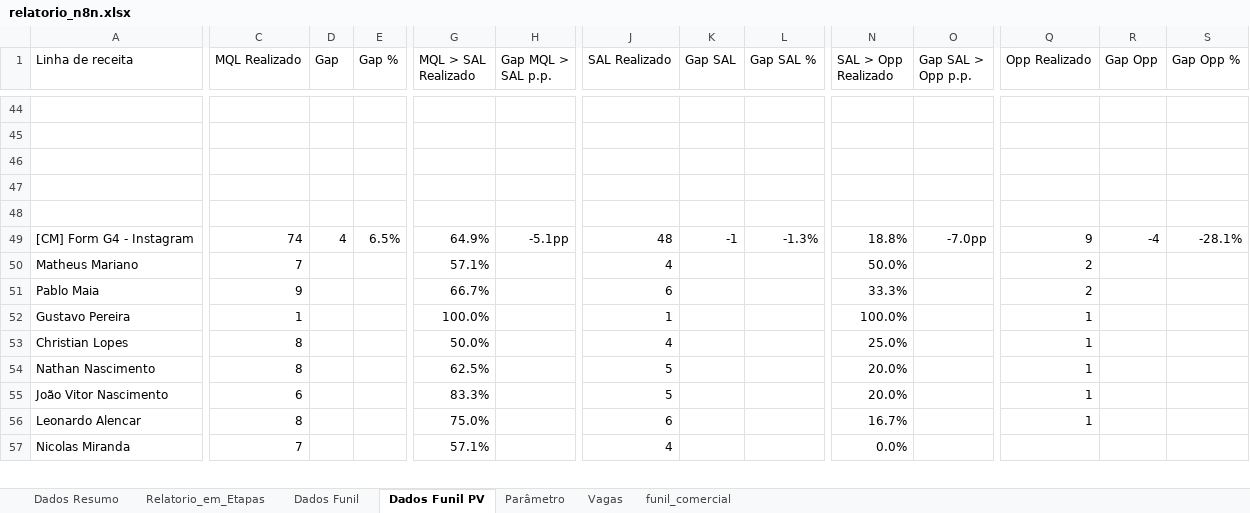
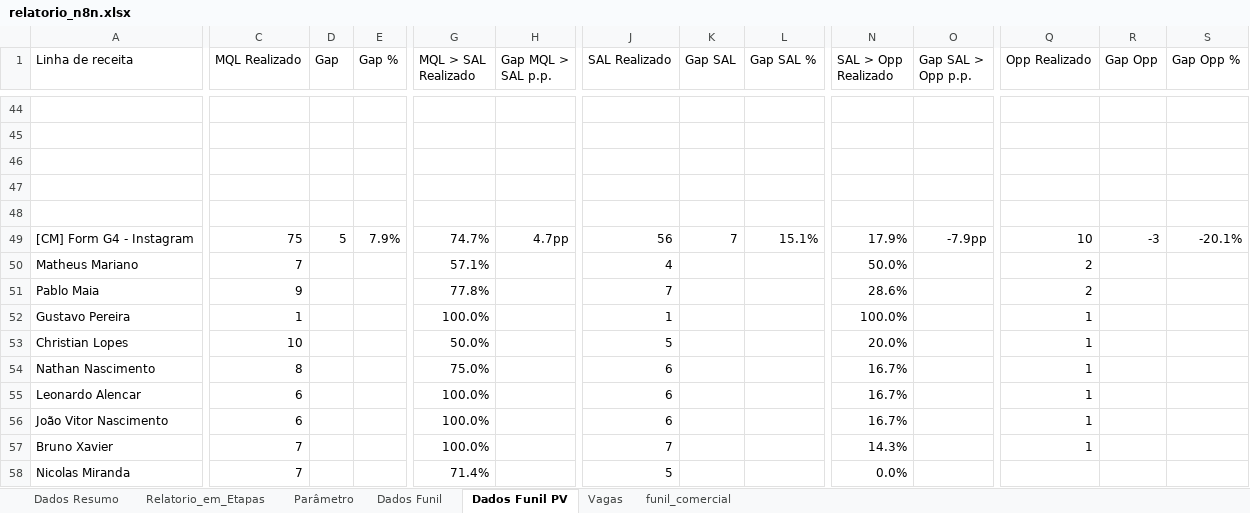
Before and after one commit to marcelohfms/n8n, an Excel workbook: relatorio_n8n.xlsx, sheet Dados Funil PV, drawn as a sheet; only a part is shown, gaps mark what is left out; values as stored, in another font and other column widths than the file's, no borders; charts and pictures not drawn; removed rows and columns are numbered as before the commit, all else as after; rows hold the shown columns only; the diff covers the shown part only; the diff names each change by its address in the sheet, - before the commit and + after, or states it on an @@ line.

Commit message:
Update sheet

```diff
--- a/relatorio_n8n.xlsx (sheet Dados Funil PV)
+++ b/relatorio_n8n.xlsx (sheet Dados Funil PV)
@@ sheet tab order changed: Dados Resumo | Relatorio_em_Etapas | Parâmetro | Dados Funil | Dados Funil PV | Vagas | funil_comercial @@
-C49 (MQL Realizado): 74
+C49 (MQL Realizado): 75
-D49 (Gap): 4
+D49 (Gap): 5
-E49 (Gap %): 6.5%
+E49 (Gap %): 7.9%
-G49 (MQL > SAL Realizado): 64.9%
+G49 (MQL > SAL Realizado): 74.7%
-H49 (Gap MQL > SAL p.p.): -5.1pp
+H49 (Gap MQL > SAL p.p.): 4.7pp
-J49 (SAL Realizado): 48
+J49 (SAL Realizado): 56
-K49 (Gap SAL): -1
+K49 (Gap SAL): 7
-L49 (Gap SAL %): -1.3%
+L49 (Gap SAL %): 15.1%
-N49 (SAL > Opp Realizado): 18.8%
+N49 (SAL > Opp Realizado): 17.9%
-O49 (Gap SAL > Opp p.p.): -7.0pp
+O49 (Gap SAL > Opp p.p.): -7.9pp
-Q49 (Opp Realizado): 9
+Q49 (Opp Realizado): 10
-R49 (Gap Opp): -4
+R49 (Gap Opp): -3
-S49 (Gap Opp %): -28.1%
+S49 (Gap Opp %): -20.1%
-G51 (MQL > SAL Realizado): 66.7%
+G51 (MQL > SAL Realizado): 77.8%
-J51 (SAL Realizado): 6
+J51 (SAL Realizado): 7
-N51 (SAL > Opp Realizado): 33.3%
+N51 (SAL > Opp Realizado): 28.6%
-C53 (MQL Realizado): 8
+C53 (MQL Realizado): 10
-J53 (SAL Realizado): 4
+J53 (SAL Realizado): 5
-N53 (SAL > Opp Realizado): 25.0%
+N53 (SAL > Opp Realizado): 20.0%
-G54 (MQL > SAL Realizado): 62.5%
+G54 (MQL > SAL Realizado): 75.0%
-J54 (SAL Realizado): 5
+J54 (SAL Realizado): 6
-N54 (SAL > Opp Realizado): 20.0%
+N54 (SAL > Opp Realizado): 16.7%
-row 55: João Vitor Nascimento | 6 |  |  | 83.3% |  | 5 |  |  | 20.0% |  | 1
-C55 (MQL Realizado): 8
+C55 (MQL Realizado): 6
-G55 (MQL > SAL Realizado): 75.0%
+G55 (MQL > SAL Realizado): 100.0%
+row 56: João Vitor Nascimento | 6 |  |  | 100.0% |  | 6 |  |  | 16.7% |  | 1
+row 57: Bruno Xavier | 7 |  |  | 100.0% |  | 7 |  |  | 14.3% |  | 1
-G58 (MQL > SAL Realizado): 57.1%
+G58 (MQL > SAL Realizado): 71.4%
-J58 (SAL Realizado): 4
+J58 (SAL Realizado): 5
```
Also changed, not shown: 28 added rows, 29 removed rows and 285 edited cells elsewhere in this sheet, sheet Relatorio_em_Etapas, sheet Dados Funil, sheet Dados Resumo, formulas that keep their value.
